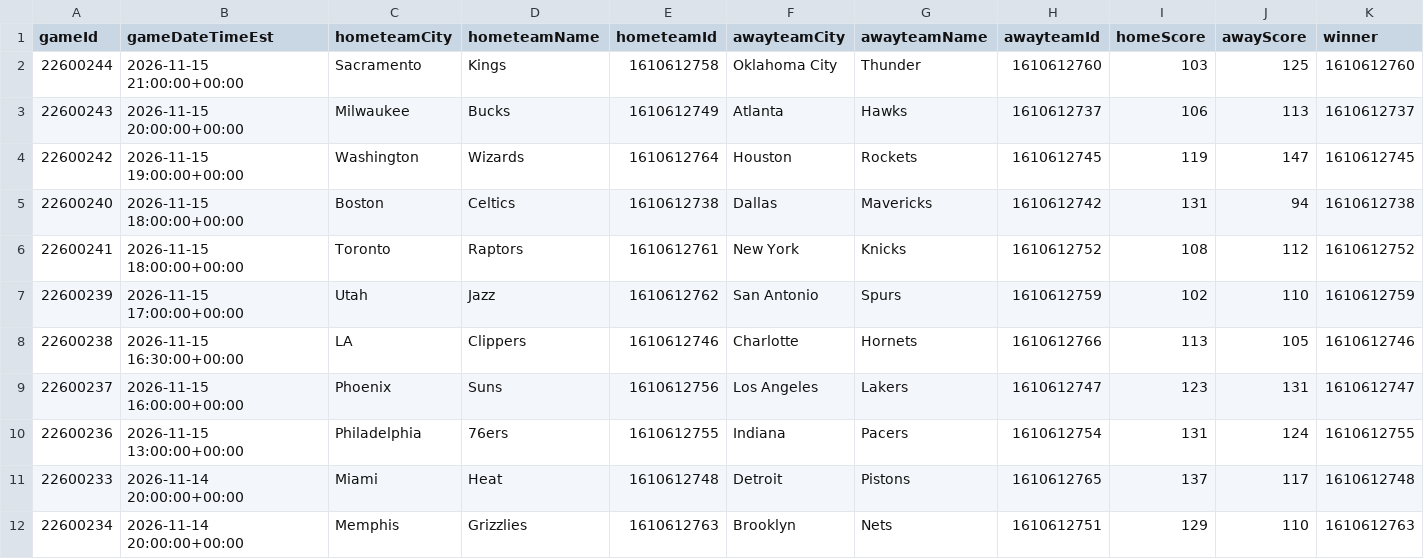
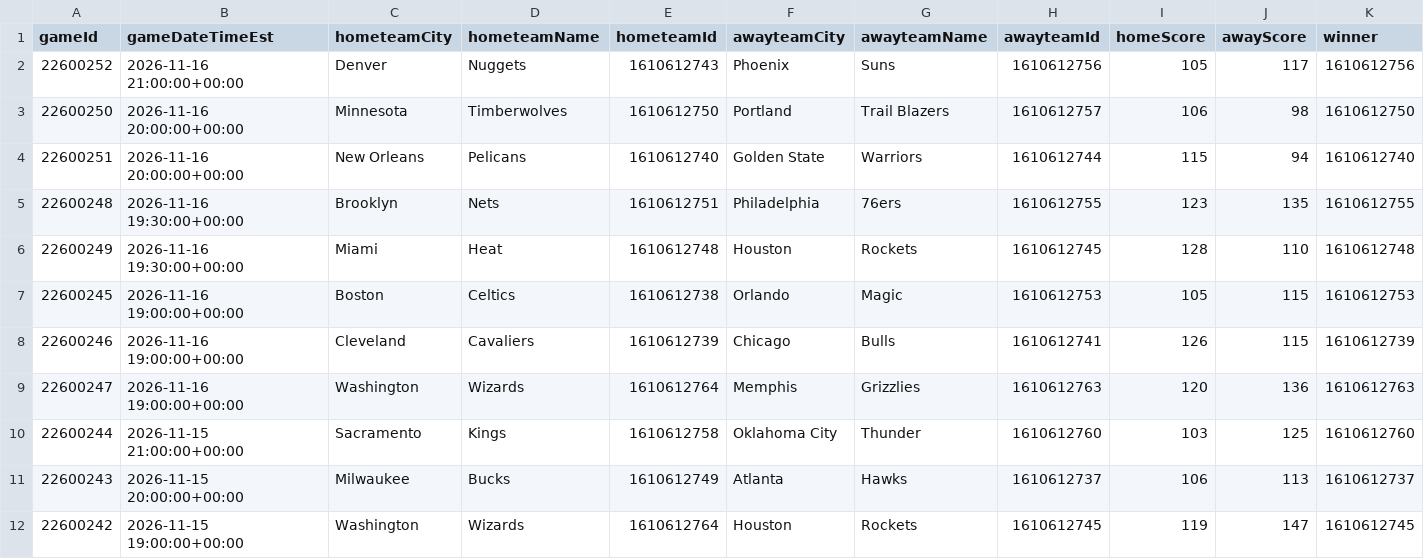
Before and after one commit to mina-p1/Open-Bet, a CSV file: backend/data/box_scores/Games.csv, drawn as a sheet; only a part is shown; the shorter side is filled out with more unchanged rows; rows hold the shown columns only; the diff names each change by its address in the sheet, - before the commit and + after, or states it on an @@ line.

```diff
--- a/backend/data/box_scores/Games.csv
+++ b/backend/data/box_scores/Games.csv
+row 2: 22600252 | 2026-11-16 21:00:00+00:00 | Denver | Nuggets | 1610612743 | Phoenix | Suns | 1610612756 | 105 | 117 | 1610612756
+row 3: 22600250 | 2026-11-16 20:00:00+00:00 | Minnesota | Timberwolves | 1610612750 | Portland | Trail Blazers | 1610612757 | 106 | 98 | 1610612750
+row 4: 22600251 | 2026-11-16 20:00:00+00:00 | New Orleans | Pelicans | 1610612740 | Golden State | Warriors | 1610612744 | 115 | 94 | 1610612740
+row 5: 22600248 | 2026-11-16 19:30:00+00:00 | Brooklyn | Nets | 1610612751 | Philadelphia | 76ers | 1610612755 | 123 | 135 | 1610612755
+row 6: 22600249 | 2026-11-16 19:30:00+00:00 | Miami | Heat | 1610612748 | Houston | Rockets | 1610612745 | 128 | 110 | 1610612748
+row 7: 22600245 | 2026-11-16 19:00:00+00:00 | Boston | Celtics | 1610612738 | Orlando | Magic | 1610612753 | 105 | 115 | 1610612753
+row 8: 22600246 | 2026-11-16 19:00:00+00:00 | Cleveland | Cavaliers | 1610612739 | Chicago | Bulls | 1610612741 | 126 | 115 | 1610612739
+row 9: 22600247 | 2026-11-16 19:00:00+00:00 | Washington | Wizards | 1610612764 | Memphis | Grizzlies | 1610612763 | 120 | 136 | 1610612763
```
Also changed, not shown: backend/data/box_scores/TeamStatistics.csv, 6 other files.
